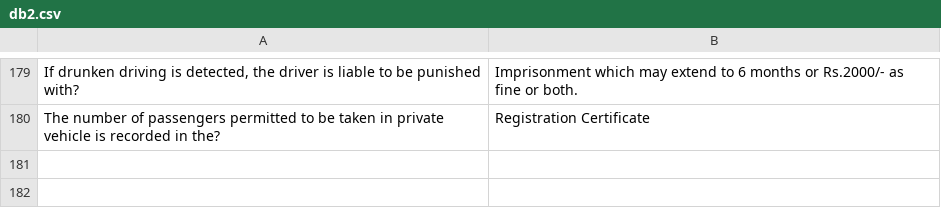
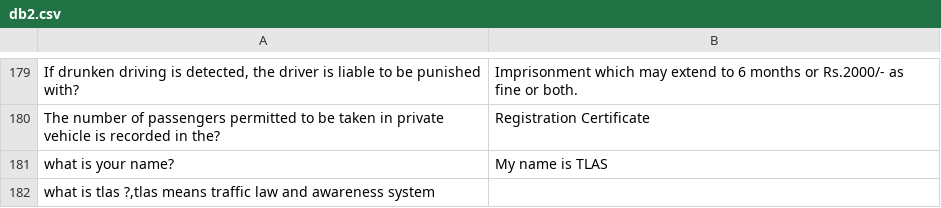
Before and after one commit to ramshi57/TLAS-CHAT-BOT, a CSV file: BOT/portal/dataset/db2.csv, drawn as a sheet; only a part is shown, gaps mark what is left out; the diff names each change by its address in the sheet, - before the commit and + after, or states it on an @@ line.

Commit message:
Update db2.csv

```diff
--- a/BOT/portal/dataset/db2.csv
+++ b/BOT/portal/dataset/db2.csv
+row 181: what is your name? | My name is TLAS
+row 182: what is tlas ?,tlas means traffic law and awareness system
```
